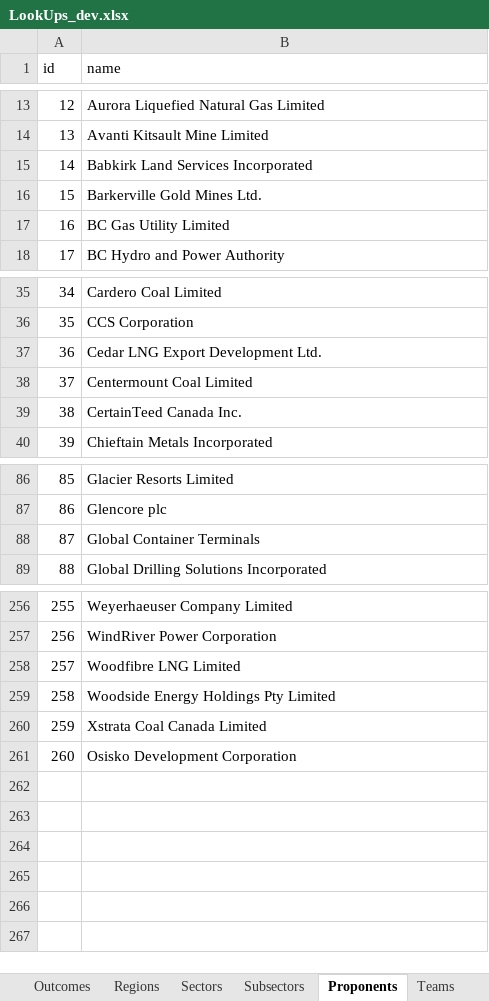
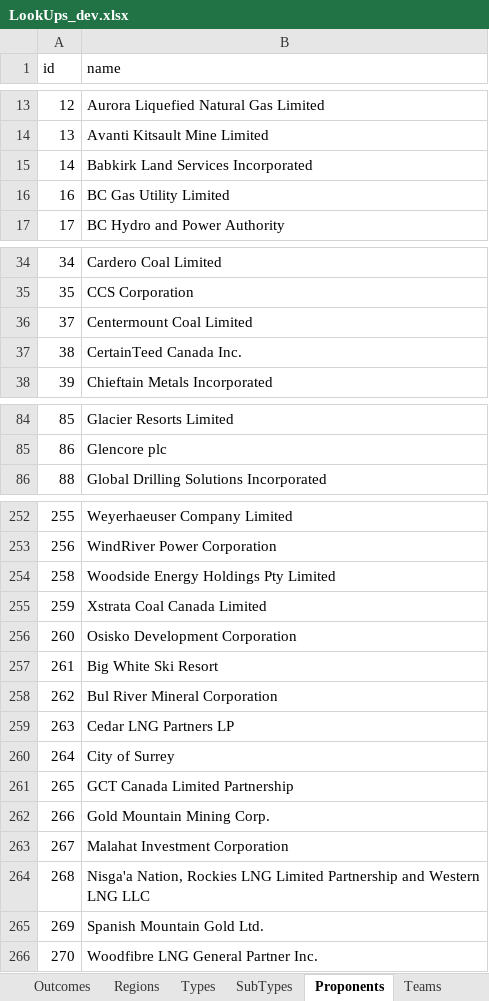
Before and after one commit to bcgov/EPIC.track, an Excel workbook: scripts/data-migration/templates/LookUps_dev.xlsx, sheet Proponents, drawn as a sheet; only a part is shown, gaps mark what is left out; values as stored, in another font and other column widths than the file's, no borders; removed rows and columns are numbered as before the commit, all else as after; the diff covers the shown part only; the diff names each change by its address in the sheet, - before the commit and + after, or states it on an @@ line.

Commit message:
Updated the script for projects

```diff
--- a/scripts/data-migration/templates/LookUps_dev.xlsx (sheet Proponents)
+++ b/scripts/data-migration/templates/LookUps_dev.xlsx (sheet Proponents)
-sheet tab: Sectors
+sheet tab: Types
-sheet tab: Subsectors
+sheet tab: SubTypes
-row 16: 15 | Barkerville Gold Mines Ltd.
-row 37: 36 | Cedar LNG Export Development Ltd.
-row 88: 87 | Global Container Terminals
-row 258: 257 | Woodfibre LNG Limited
+row 257: 261 | Big White Ski Resort
+row 258: 262 | Bul River Mineral Corporation
+row 259: 263 | Cedar LNG Partners LP
+row 260: 264 | City of Surrey
+row 261: 265 | GCT Canada Limited Partnership
+row 262: 266 | Gold Mountain Mining Corp.
+row 263: 267 | Malahat Investment Corporation
+row 264: 268 | Nisga'a Nation, Rockies LNG Limited Partnership and Western LNG LLC
+row 265: 269 | Spanish Mountain Gold Ltd.
+row 266: 270 | Woodfibre LNG General Partner Inc.
```
Also changed, not shown: 1 removed row elsewhere in this sheet, sheet SubTypes, sheet Types, 14 other files.
